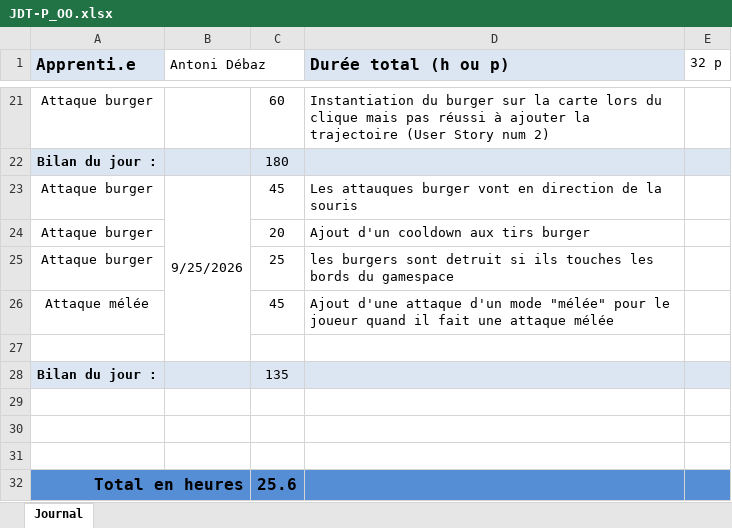
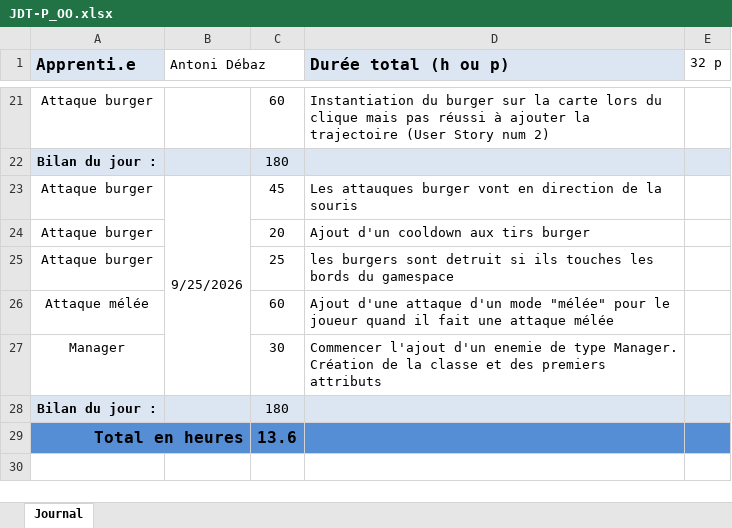
Before and after one commit to AntoDeba/P_OO-ShootMeUp, an Excel workbook: doc/JDT-P_OO.xlsx, sheet Journal, drawn as a sheet; only a part is shown, gaps mark what is left out; values as stored, in another font and other column widths than the file's, no borders; removed rows and columns are numbered as before the commit, all else as after; the diff names each change by its address in the sheet, - before the commit and + after, or states it on an @@ line.

Commit message:
chore(JDT) mise à jour du journal de travail

```diff
--- a/doc/JDT-P_OO.xlsx (sheet Journal)
+++ b/doc/JDT-P_OO.xlsx (sheet Journal)
-C26: 45
+C26: 60
-row 27: (empty)
+row 27: Manager |  | 30 | Commencer l'ajout d'un enemie de type Manager. Création de la classe et des premiers attributs
-C28: 135
+C28: 180
-row 29: (empty)
-row 30: (empty)
-row 31: (empty)
-C29: 25.6
+C29: 13.6
```
Also changed, not shown: 1 other file.
